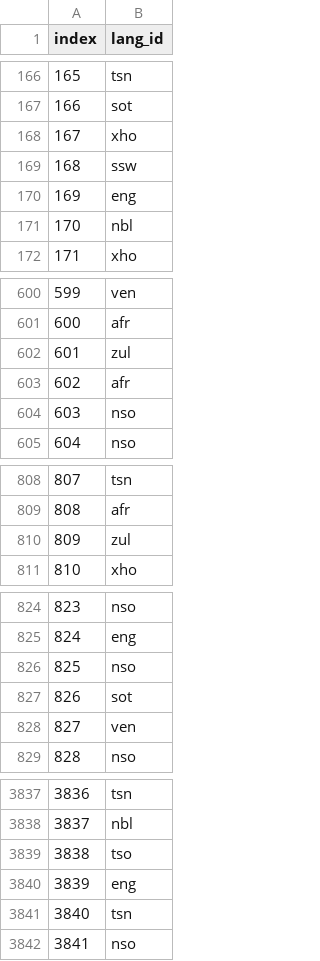
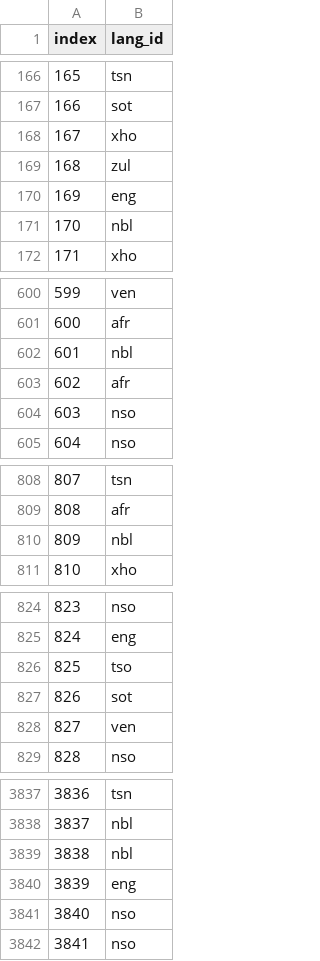
Before and after one commit to Michael-py/EDSA_Hackathon, a CSV file: first_sub.csv, drawn as a sheet; only a part is shown, gaps mark what is left out; the diff covers the shown part only.

```diff
--- a/first_sub.csv
+++ b/first_sub.csv
@@ -168,3 +168,3 @@ index,lang_id
 167,xho
-168,ssw
+168,zul
 169,eng
@@ -601,3 +601,3 @@ index,lang_id
 600,afr
-601,zul
+601,nbl
 602,afr
@@ -809,3 +809,3 @@ index,lang_id
 808,afr
-809,zul
+809,nbl
 810,xho
@@ -825,3 +825,3 @@ index,lang_id
 824,eng
-825,nso
+825,tso
 826,sot
@@ -3838,5 +3838,5 @@ index,lang_id
 3837,nbl
-3838,tso
+3838,nbl
 3839,eng
-3840,tsn
+3840,nso
 3841,nso
```
Also changed, not shown: 37 edited cells elsewhere in this file, 1 other file.
